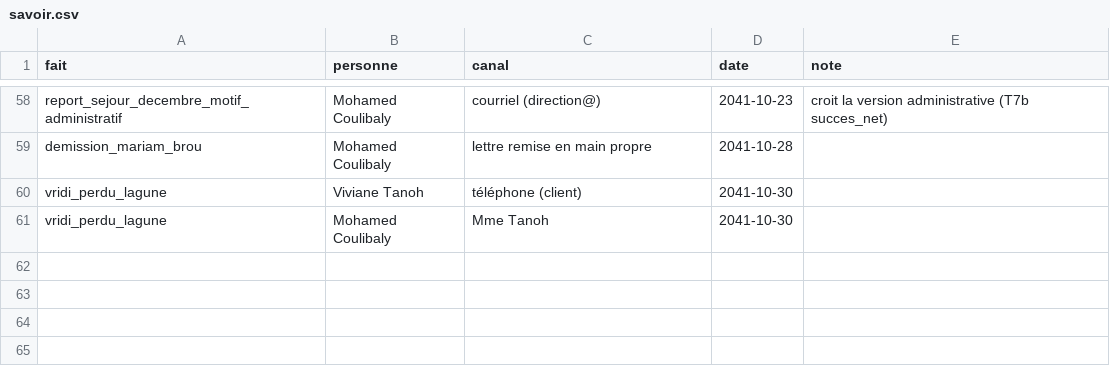
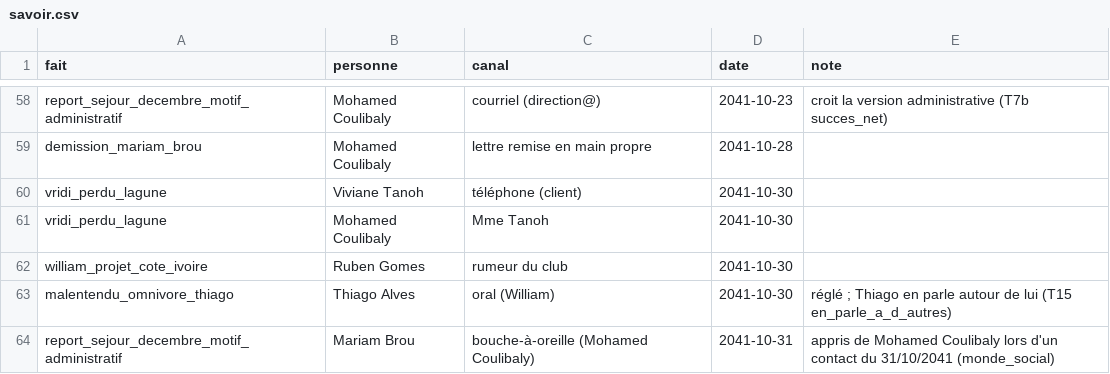
Before and after one commit to ossimiossimiwilliam10-cyber/simulation-william, a CSV file: etat/savoir.csv, drawn as a sheet; only a part is shown, gaps mark what is left out.

Commit message:
tour n° 187 : jeudi 31 octobre 2041 10h02 (Malentendu réglé avec Thiago ; Ruben Gomes demande 1 500 € de sponsoring)

```diff
--- a/etat/savoir.csv
+++ b/etat/savoir.csv
@@ -61 +61,4 @@ vridi_perdu_lagune;Viviane Tanoh;téléphone (client);2041-10-30;
 vridi_perdu_lagune;Mohamed Coulibaly;Mme Tanoh;2041-10-30;
+william_projet_cote_ivoire;Ruben Gomes;rumeur du club;2041-10-30;
+malentendu_omnivore_thiago;Thiago Alves;oral (William);2041-10-30;"réglé ; Thiago en parle autour de lui (T15 en_parle_a_d_autres)"
+report_sejour_decembre_motif_administratif;Mariam Brou;bouche-à-oreille (Mohamed Coulibaly);2041-10-31;appris de Mohamed Coulibaly lors d'un contact du 31/10/2041 (monde_social)
```
Also changed, not shown: etat/agenda.csv, etat/corps.csv, 20 other files.
